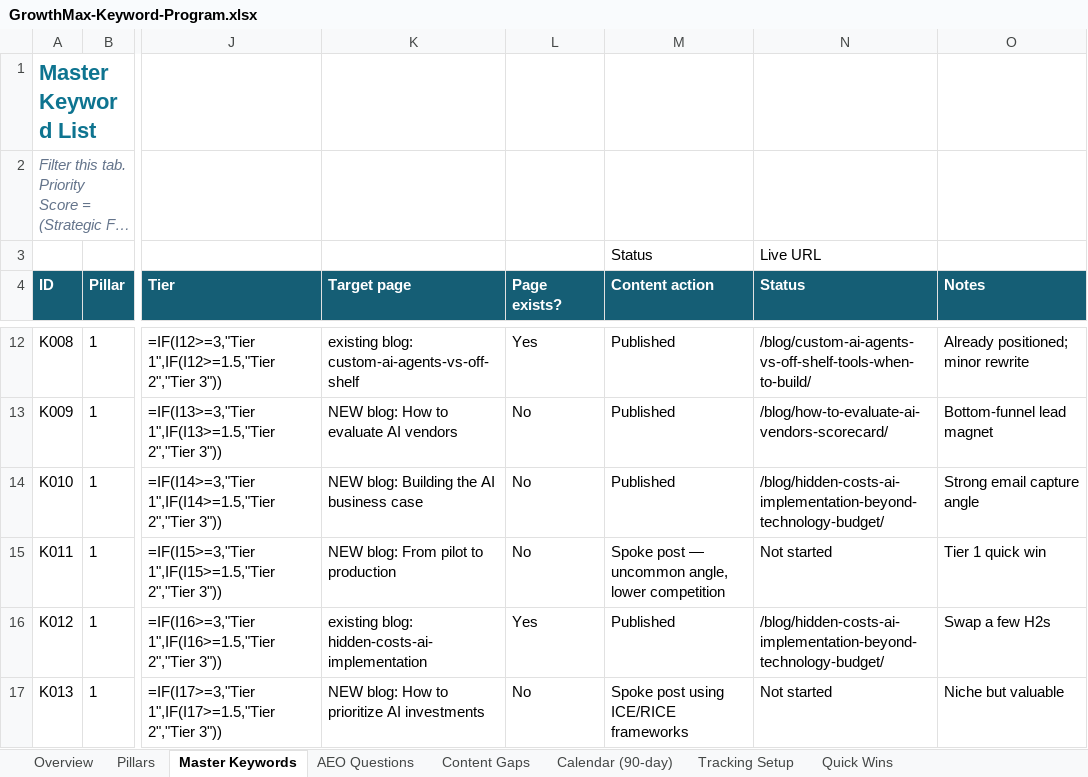
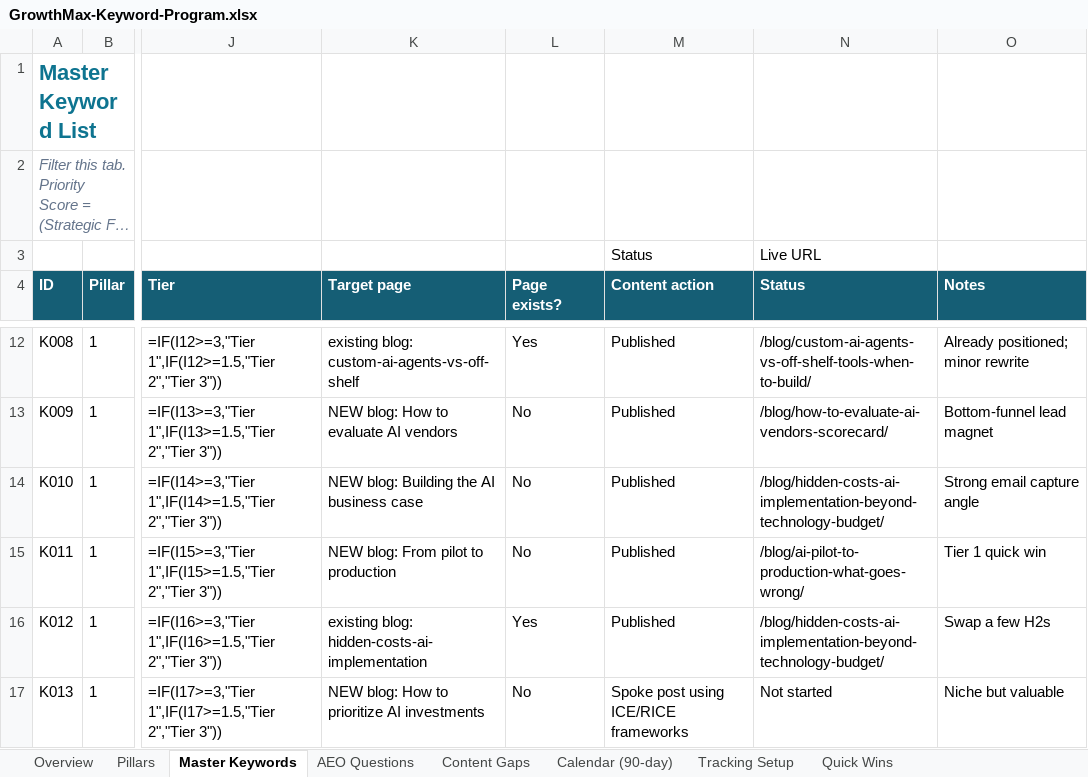
Before and after one commit to growthmaxinc/growthmaxweb, an Excel workbook: GrowthMax-Keyword-Program.xlsx, sheet Master Keywords, drawn as a sheet; only a part is shown, gaps mark what is left out; long unchanged cells end in …; values as stored, in another font and other column widths than the file's, no borders; formulas without a stored value are shown as written; conditional formats not drawn; the diff names each change by its address in the sheet, - before the commit and + after, or states it on an @@ line.

```diff
--- a/GrowthMax-Keyword-Program.xlsx (sheet Master Keywords)
+++ b/GrowthMax-Keyword-Program.xlsx (sheet Master Keywords)
-M15 (Content action): Spoke post — uncommon angle, lower competition
+M15 (Content action): Published
-N15 (Status): Not started
+N15 (Status): /blog/ai-pilot-to-production-what-goes-wrong/
```
Also changed, not shown: sheet Calendar (90-day), 1 other file.
